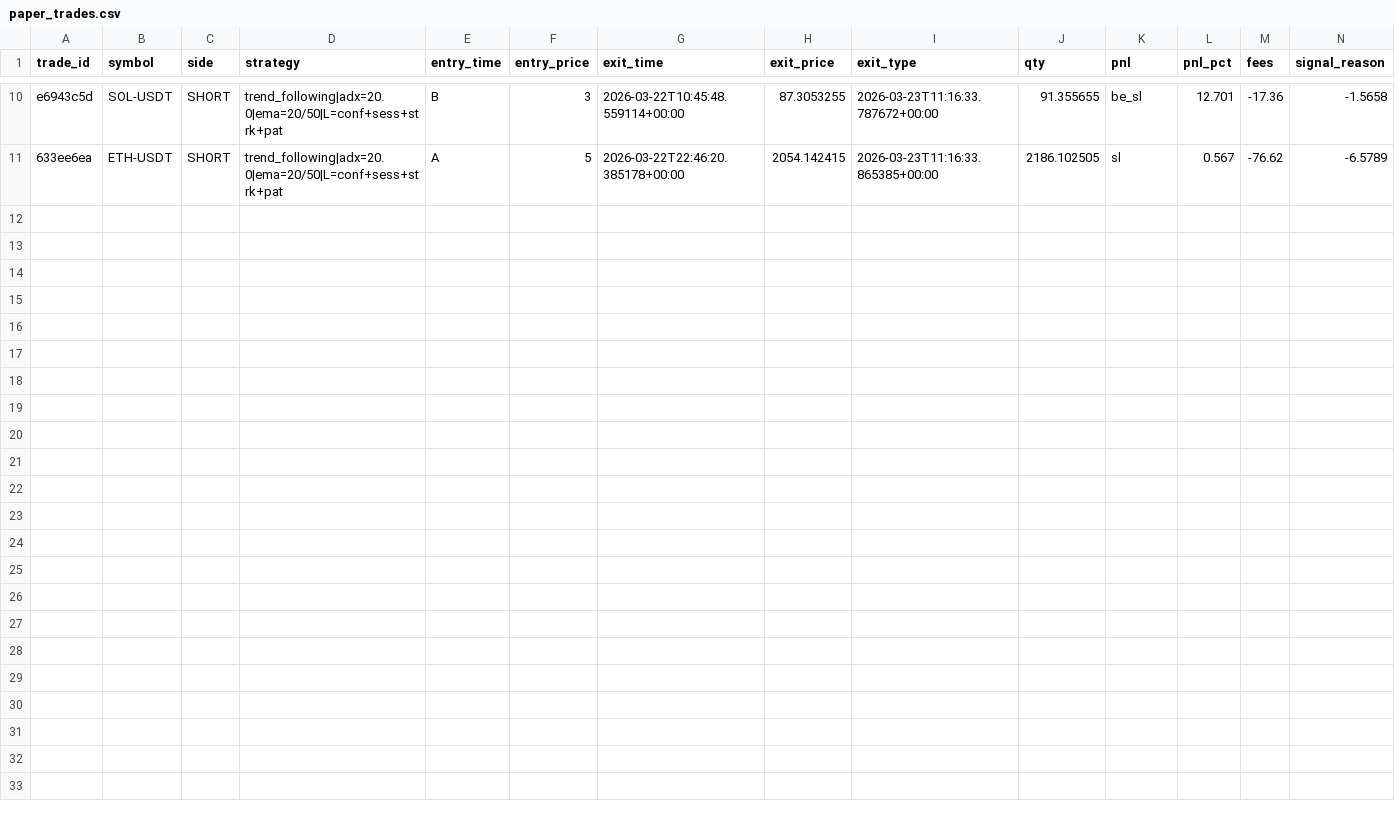
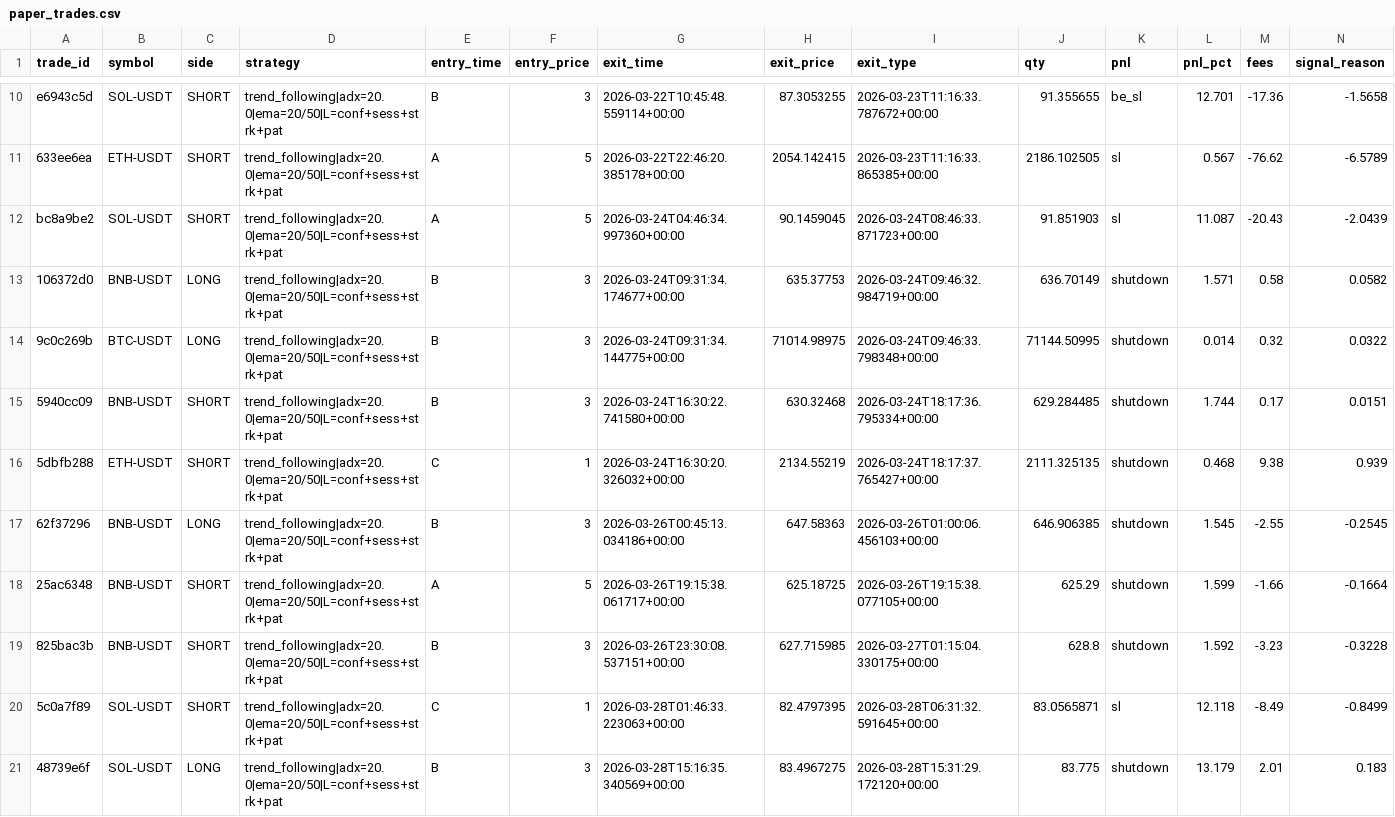
Before and after one commit to TomasFouyet/Trading-Bot-Project, a CSV file: data/paper_trades.csv, drawn as a sheet; only a part is shown, gaps mark what is left out; rows hold the shown columns only; the diff names each change by its address in the sheet, - before the commit and + after, or states it on an @@ line.

```diff
--- a/data/paper_trades.csv
+++ b/data/paper_trades.csv
+row 12: bc8a9be2 | SOL-USDT | SHORT | trend_following|adx=20.0|ema=20/50|L=conf+sess+strk+pat | A | 5 | 2026-03-24T04:46:34.997360+00:00 | 90.1459045 | 2026-03-24T08:46:33.871723+00:00 | 91.851903 | sl | 11.087 | -20.43 | -2.0439
+row 13: 106372d0 | BNB-USDT | LONG | trend_following|adx=20.0|ema=20/50|L=conf+sess+strk+pat | B | 3 | 2026-03-24T09:31:34.174677+00:00 | 635.37753 | 2026-03-24T09:46:32.984719+00:00 | 636.70149 | shutdown | 1.571 | 0.58 | 0.0582
+row 14: 9c0c269b | BTC-USDT | LONG | trend_following|adx=20.0|ema=20/50|L=conf+sess+strk+pat | B | 3 | 2026-03-24T09:31:34.144775+00:00 | 71014.98975 | 2026-03-24T09:46:33.798348+00:00 | 71144.50995 | shutdown | 0.014 | 0.32 | 0.0322
+row 15: 5940cc09 | BNB-USDT | SHORT | trend_following|adx=20.0|ema=20/50|L=conf+sess+strk+pat | B | 3 | 2026-03-24T16:30:22.741580+00:00 | 630.32468 | 2026-03-24T18:17:36.795334+00:00 | 629.284485 | shutdown | 1.744 | 0.17 | 0.0151
+row 16: 5dbfb288 | ETH-USDT | SHORT | trend_following|adx=20.0|ema=20/50|L=conf+sess+strk+pat | C | 1 | 2026-03-24T16:30:20.326032+00:00 | 2134.55219 | 2026-03-24T18:17:37.765427+00:00 | 2111.325135 | shutdown | 0.468 | 9.38 | 0.939
+row 17: 62f37296 | BNB-USDT | LONG | trend_following|adx=20.0|ema=20/50|L=conf+sess+strk+pat | B | 3 | 2026-03-26T00:45:13.034186+00:00 | 647.58363 | 2026-03-26T01:00:06.456103+00:00 | 646.906385 | shutdown | 1.545 | -2.55 | -0.2545
+row 18: 25ac6348 | BNB-USDT | SHORT | trend_following|adx=20.0|ema=20/50|L=conf+sess+strk+pat | A | 5 | 2026-03-26T19:15:38.061717+00:00 | 625.18725 | 2026-03-26T19:15:38.077105+00:00 | 625.29 | shutdown | 1.599 | -1.66 | -0.1664
+row 19: 825bac3b | BNB-USDT | SHORT | trend_following|adx=20.0|ema=20/50|L=conf+sess+strk+pat | B | 3 | 2026-03-26T23:30:08.537151+00:00 | 627.715985 | 2026-03-27T01:15:04.330175+00:00 | 628.8 | shutdown | 1.592 | -3.23 | -0.3228
+row 20: 5c0a7f89 | SOL-USDT | SHORT | trend_following|adx=20.0|ema=20/50|L=conf+sess+strk+pat | C | 1 | 2026-03-28T01:46:33.223063+00:00 | 82.4797395 | 2026-03-28T06:31:32.591645+00:00 | 83.0565871 | sl | 12.118 | -8.49 | -0.8499
+row 21: 48739e6f | SOL-USDT | LONG | trend_following|adx=20.0|ema=20/50|L=conf+sess+strk+pat | B | 3 | 2026-03-28T15:16:35.340569+00:00 | 83.4967275 | 2026-03-28T15:31:29.172120+00:00 | 83.775 | shutdown | 13.179 | 2.01 | 0.183
```
Also changed, not shown: 20 other files.
